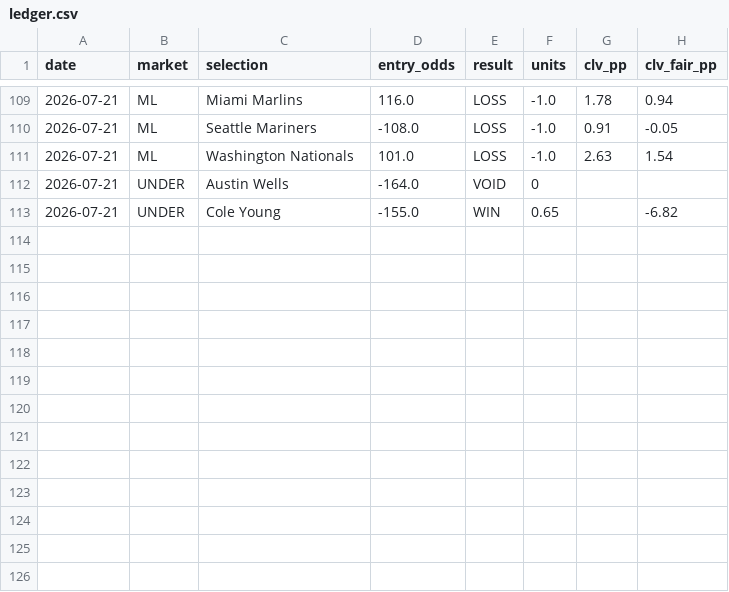
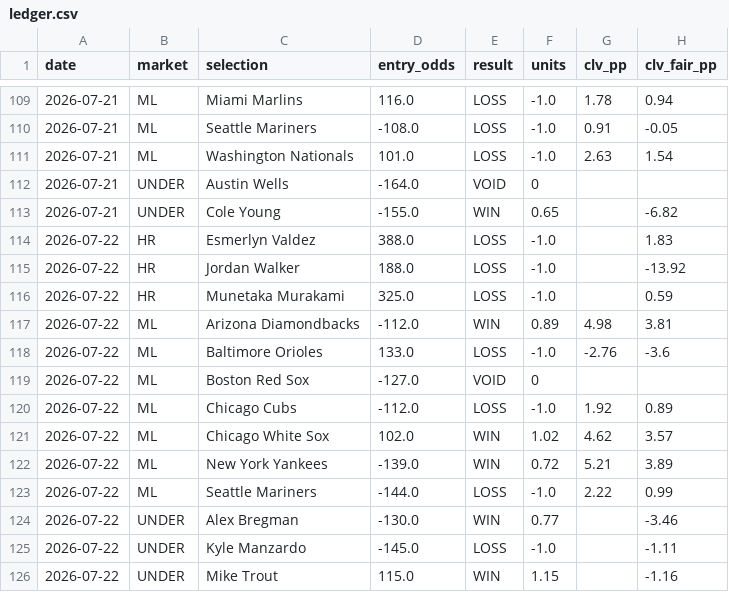
Before and after one commit to FifthHouseBets/Ledger, a CSV file: ledger.csv, drawn as a sheet; only a part is shown, gaps mark what is left out.

Commit message:
Ledger update: 2026-07-22 (125 picks total)

```diff
--- a/ledger.csv
+++ b/ledger.csv
@@ -113 +113,14 @@ date,market,selection,entry_odds,result,units,clv_pp,clv_fair_pp
 2026-07-21,UNDER,Cole Young,-155.0,WIN,0.65,,-6.82
+2026-07-22,HR,Esmerlyn Valdez,388.0,LOSS,-1.0,,1.83
+2026-07-22,HR,Jordan Walker,188.0,LOSS,-1.0,,-13.92
+2026-07-22,HR,Munetaka Murakami,325.0,LOSS,-1.0,,0.59
+2026-07-22,ML,Arizona Diamondbacks,-112.0,WIN,0.89,4.98,3.81
+2026-07-22,ML,Baltimore Orioles,133.0,LOSS,-1.0,-2.76,-3.6
+2026-07-22,ML,Boston Red Sox,-127.0,VOID,0,,
+2026-07-22,ML,Chicago Cubs,-112.0,LOSS,-1.0,1.92,0.89
+2026-07-22,ML,Chicago White Sox,102.0,WIN,1.02,4.62,3.57
+2026-07-22,ML,New York Yankees,-139.0,WIN,0.72,5.21,3.89
+2026-07-22,ML,Seattle Mariners,-144.0,LOSS,-1.0,2.22,0.99
+2026-07-22,UNDER,Alex Bregman,-130.0,WIN,0.77,,-3.46
+2026-07-22,UNDER,Kyle Manzardo,-145.0,LOSS,-1.0,,-1.11
+2026-07-22,UNDER,Mike Trout,115.0,WIN,1.15,,-1.16
```
Also changed, not shown: 1 other file.
